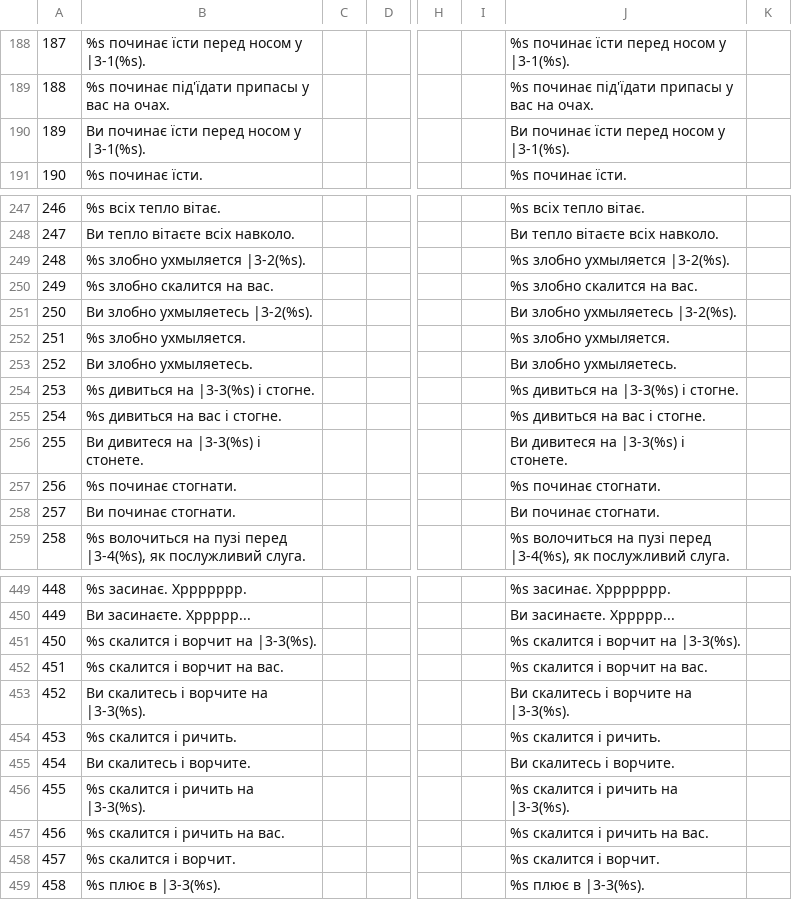
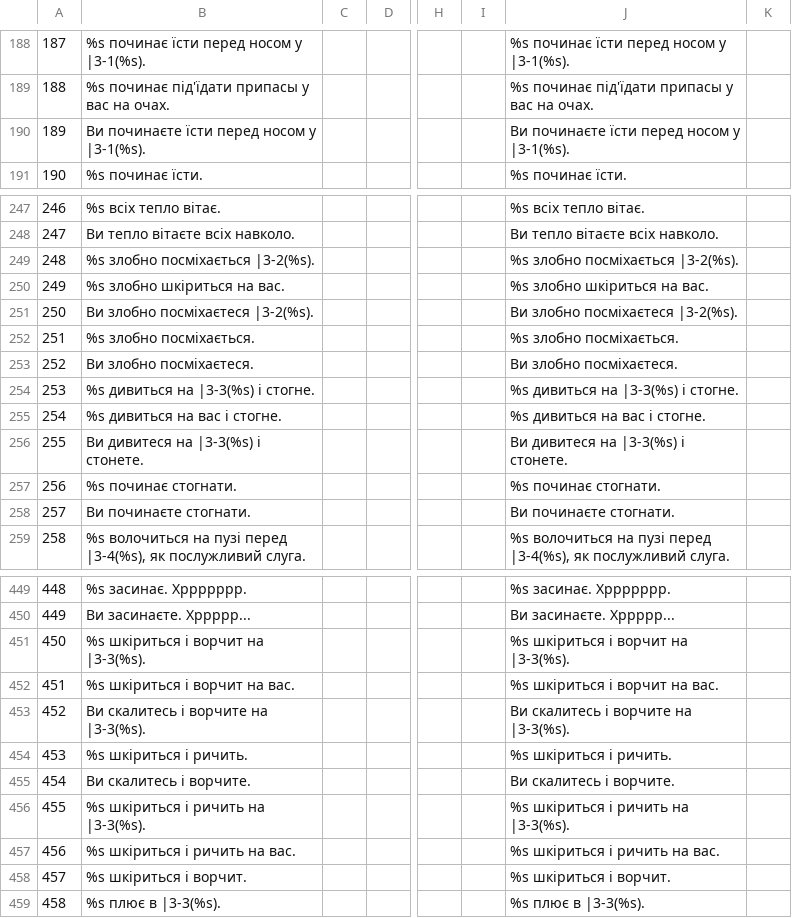
Before and after one commit to Area51ua/WoTLK-3.3.5.12340-UA, a CSV file: EmotesTextData.dbc.csv, drawn as a sheet; only a part is shown, gaps mark what is left out; the diff covers the shown part only; the diff names each change by its address in the sheet, - before the commit and + after, or states it on an @@ line.

```diff
--- a/EmotesTextData.dbc.csv
+++ b/EmotesTextData.dbc.csv
-B190: Ви починає їсти перед носом у |3-1(%s).
+B190: Ви починаєте їсти перед носом у |3-1(%s).
-J190: Ви починає їсти перед носом у |3-1(%s).
+J190: Ви починаєте їсти перед носом у |3-1(%s).
-B249: %s злобно ухмыляется |3-2(%s).
+B249: %s злобно посміхається |3-2(%s).
-J249: %s злобно ухмыляется |3-2(%s).
+J249: %s злобно посміхається |3-2(%s).
-B250: %s злобно скалится на вас.
+B250: %s злобно шкіриться на вас.
-J250: %s злобно скалится на вас.
+J250: %s злобно шкіриться на вас.
-B251: Ви злобно ухмыляетесь |3-2(%s).
+B251: Ви злобно посміхаєтеся |3-2(%s).
-J251: Ви злобно ухмыляетесь |3-2(%s).
+J251: Ви злобно посміхаєтеся |3-2(%s).
-B252: %s злобно ухмыляется.
+B252: %s злобно посміхається.
-J252: %s злобно ухмыляется.
+J252: %s злобно посміхається.
-B253: Ви злобно ухмыляетесь.
+B253: Ви злобно посміхаєтеся.
-J253: Ви злобно ухмыляетесь.
+J253: Ви злобно посміхаєтеся.
-B258: Ви починає стогнати.
+B258: Ви починаєте стогнати.
-J258: Ви починає стогнати.
+J258: Ви починаєте стогнати.
-B451: %s скалится і ворчит на |3-3(%s).
+B451: %s шкіриться і ворчит на |3-3(%s).
-J451: %s скалится і ворчит на |3-3(%s).
+J451: %s шкіриться і ворчит на |3-3(%s).
-B452: %s скалится і ворчит на вас.
+B452: %s шкіриться і ворчит на вас.
-J452: %s скалится і ворчит на вас.
+J452: %s шкіриться і ворчит на вас.
-B454: %s скалится і ричить.
+B454: %s шкіриться і ричить.
-J454: %s скалится і ричить.
+J454: %s шкіриться і ричить.
-B456: %s скалится і ричить на |3-3(%s).
+B456: %s шкіриться і ричить на |3-3(%s).
-J456: %s скалится і ричить на |3-3(%s).
+J456: %s шкіриться і ричить на |3-3(%s).
-B457: %s скалится і ричить на вас.
+B457: %s шкіриться і ричить на вас.
-J457: %s скалится і ричить на вас.
+J457: %s шкіриться і ричить на вас.
-B458: %s скалится і ворчит.
+B458: %s шкіриться і ворчит.
-J458: %s скалится і ворчит.
+J458: %s шкіриться і ворчит.
```
Also changed, not shown: 12 edited cells elsewhere in this file, Achievement.dbc.csv, AreaPOI.dbc.csv, 12 other files.
